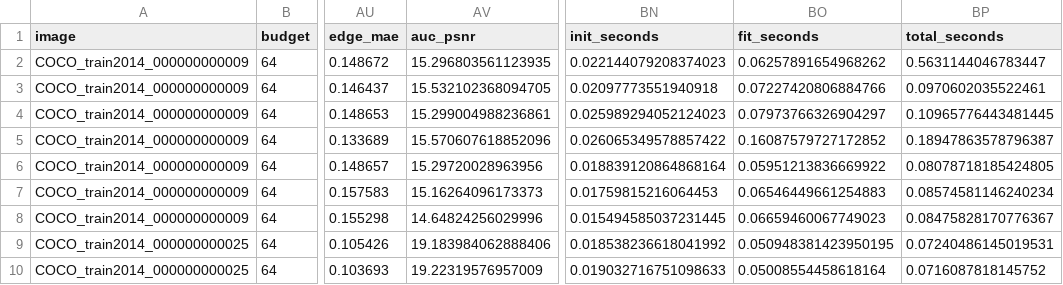
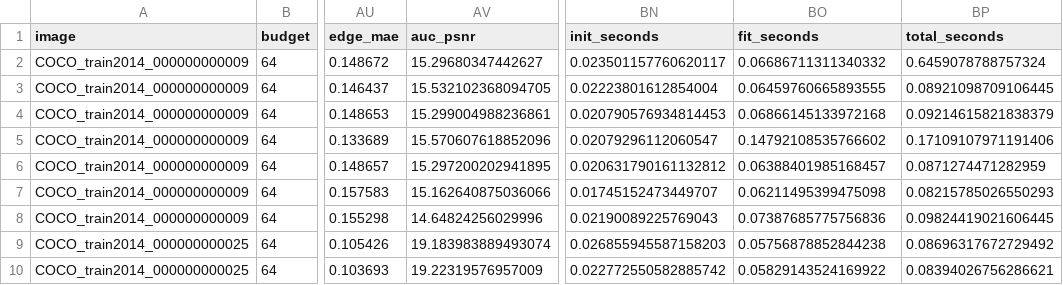
Before and after one commit to intrinsicD/structsplat, a CSV file: ara/evidence/abl005-cli-unblock-2026-07-09/stage_search.csv, drawn as a sheet; only a part is shown, gaps mark what is left out; the diff covers the shown part only; the diff names each change by its address in the sheet, - before the commit and + after, or states it on an @@ line.

```diff
--- a/ara/evidence/abl005-cli-unblock-2026-07-09/stage_search.csv
+++ b/ara/evidence/abl005-cli-unblock-2026-07-09/stage_search.csv
-AV2 (auc_psnr): 15.296803561123935
+AV2 (auc_psnr): 15.29680347442627
-BN2 (init_seconds): 0.022144079208374023
+BN2 (init_seconds): 0.023501157760620117
-BO2 (fit_seconds): 0.06257891654968262
+BO2 (fit_seconds): 0.06686711311340332
-BP2 (total_seconds): 0.5631144046783447
+BP2 (total_seconds): 0.6459078788757324
-BN3 (init_seconds): 0.02097773551940918
+BN3 (init_seconds): 0.02223801612854004
-BO3 (fit_seconds): 0.07227420806884766
+BO3 (fit_seconds): 0.06459760665893555
-BP3 (total_seconds): 0.0970602035522461
+BP3 (total_seconds): 0.08921098709106445
-BN4 (init_seconds): 0.025989294052124023
+BN4 (init_seconds): 0.020790576934814453
-BO4 (fit_seconds): 0.07973766326904297
+BO4 (fit_seconds): 0.06866145133972168
-BP4 (total_seconds): 0.10965776443481445
+BP4 (total_seconds): 0.09214615821838379
-BN5 (init_seconds): 0.026065349578857422
+BN5 (init_seconds): 0.02079296112060547
-BO5 (fit_seconds): 0.16087579727172852
+BO5 (fit_seconds): 0.14792108535766602
-BP5 (total_seconds): 0.18947863578796387
+BP5 (total_seconds): 0.17109107971191406
-AV6 (auc_psnr): 15.29720028963956
+AV6 (auc_psnr): 15.297200202941895
-BN6 (init_seconds): 0.018839120864868164
+BN6 (init_seconds): 0.020631790161132812
-BO6 (fit_seconds): 0.05951213836669922
+BO6 (fit_seconds): 0.06388401985168457
-BP6 (total_seconds): 0.08078718185424805
+BP6 (total_seconds): 0.0871274471282959
-AV7 (auc_psnr): 15.16264096173373
+AV7 (auc_psnr): 15.162640875036066
-BN7 (init_seconds): 0.01759815216064453
+BN7 (init_seconds): 0.01745152473449707
-BO7 (fit_seconds): 0.06546449661254883
+BO7 (fit_seconds): 0.06211495399475098
-BP7 (total_seconds): 0.08574581146240234
+BP7 (total_seconds): 0.08215785026550293
-BN8 (init_seconds): 0.015494585037231445
+BN8 (init_seconds): 0.02190089225769043
-BO8 (fit_seconds): 0.06659460067749023
+BO8 (fit_seconds): 0.07387685775756836
-BP8 (total_seconds): 0.08475828170776367
+BP8 (total_seconds): 0.09824419021606445
-AV9 (auc_psnr): 19.183984062888406
+AV9 (auc_psnr): 19.183983889493074
-BN9 (init_seconds): 0.018538236618041992
+BN9 (init_seconds): 0.026855945587158203
-BO9 (fit_seconds): 0.050948381423950195
+BO9 (fit_seconds): 0.05756878852844238
-BP9 (total_seconds): 0.07240486145019531
+BP9 (total_seconds): 0.08696317672729492
-BN10 (init_seconds): 0.019032716751098633
+BN10 (init_seconds): 0.022772550582885742
-BO10 (fit_seconds): 0.05008554458618164
+BO10 (fit_seconds): 0.05829143524169922
-BP10 (total_seconds): 0.0716087818145752
+BP10 (total_seconds): 0.08394026756286621
```
Also changed, not shown: 25 edited cells elsewhere in this file, 10 other files.
